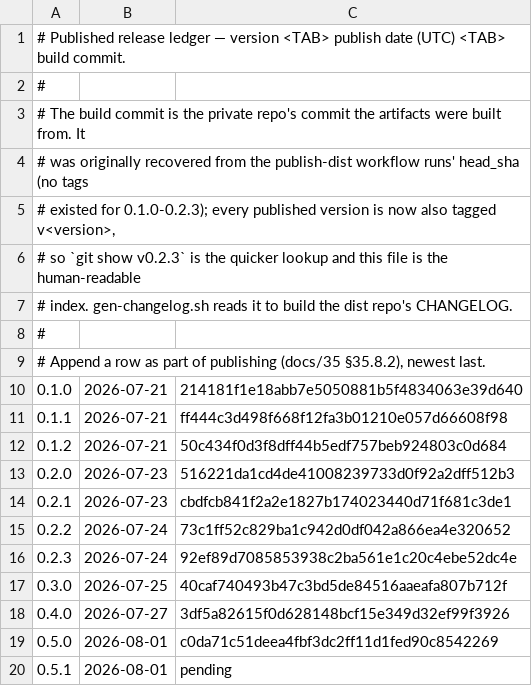
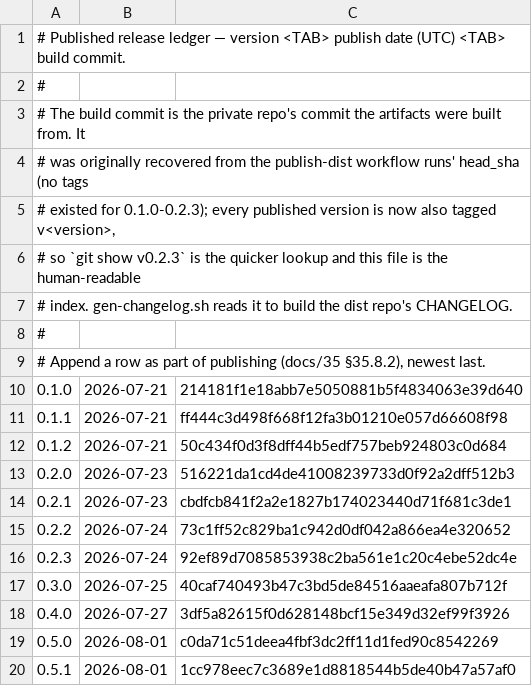
Before and after one commit to k-k1/agent-fleet, a TSV file: deploy/release/notes/index.tsv, drawn as a sheet.

```diff
--- a/deploy/release/notes/index.tsv
+++ b/deploy/release/notes/index.tsv
@@ -19,2 +19,2 @@
 0.5.0	2026-08-01	c0da71c51deea4fbf3dc2ff11d1fed90c8542269
-0.5.1	2026-08-01	pending
+0.5.1	2026-08-01	1cc978eec7c3689e1d8818544b5de40b47a57af0
```
